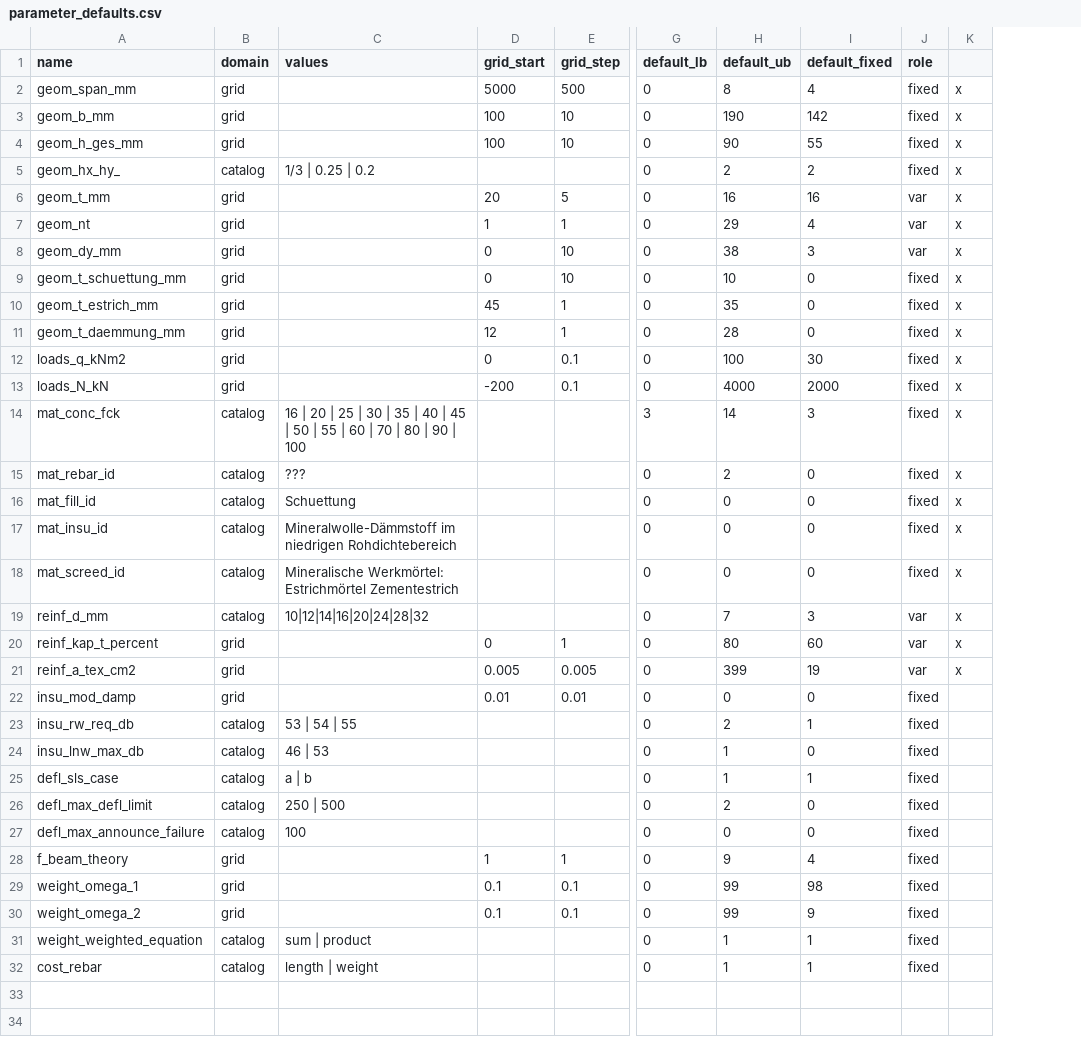
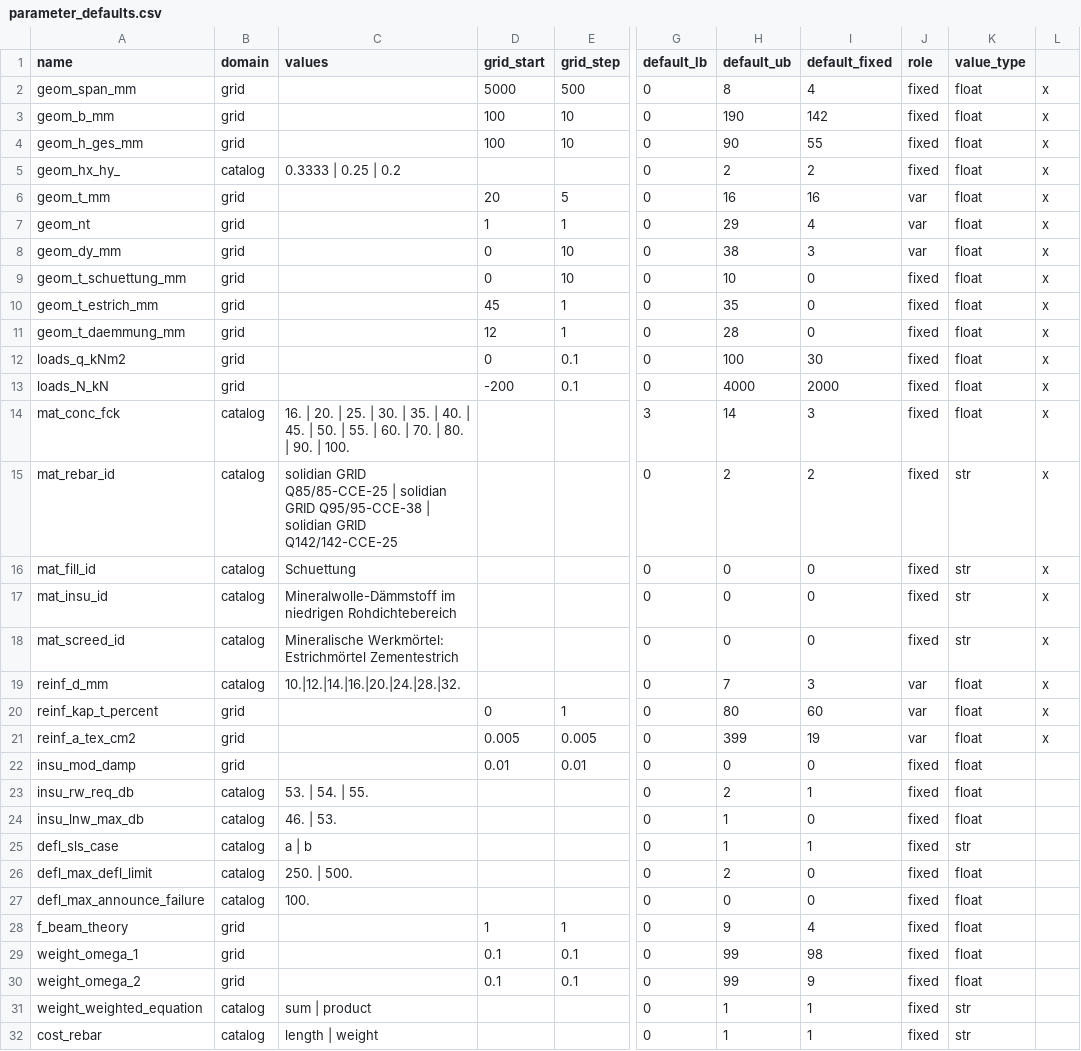
Before and after one commit to elliotmelcer/382389_ma_slabdesignbench, a CSV file: slab_construction/slabs/hp_slab/parameter_defaults.csv, drawn as a sheet; only a part is shown, gaps mark what is left out; the diff names each change by its address in the sheet, - before the commit and + after, or states it on an @@ line.

Commit message:
Modified the mains of io_util.py and import_specs.py to work with my file structure
added value_type column to parameter_defaults.csv

Added 'Melcer' to dictionary

```diff
--- a/slab_construction/slabs/hp_slab/parameter_defaults.csv
+++ b/slab_construction/slabs/hp_slab/parameter_defaults.csv
+column K (value_type), rows 2-32: float | float | float | float | float | float | float | float | float | float | float | float | float | str | str | str | str | float | float | float | float | float | float | str | float | float | float | float | float | str | str
-C5 (values): 1/3 | 0.25 | 0.2
+C5 (values): 0.3333 | 0.25 | 0.2
-C14 (values): 16 | 20 | 25 | 30 | 35 | 40 | 45 | 50 | 55 | 60 | 70 | 80 | 90 | 100
+C14 (values): 16. | 20. | 25. | 30. | 35. | 40. | 45. | 50. | 55. | 60. | 70. | 80. | 90. | 100.
-C15 (values): ???
+C15 (values): solidian GRID Q85/85-CCE-25 | solidian GRID Q95/95-CCE-38 | solidian GRID Q142/142-CCE-25
-I15 (default_fixed): 0
+I15 (default_fixed): 2
-C19 (values): 10|12|14|16|20|24|28|32
+C19 (values): 10.|12.|14.|16.|20.|24.|28.|32.
-C23 (values): 53 | 54 | 55
+C23 (values): 53. | 54. | 55.
-C24 (values): 46 | 53
+C24 (values): 46. | 53.
-C26 (values): 250 | 500
+C26 (values): 250. | 500.
-C27 (values): 100
+C27 (values): 100.
```
Also changed, not shown: 2 other files.
